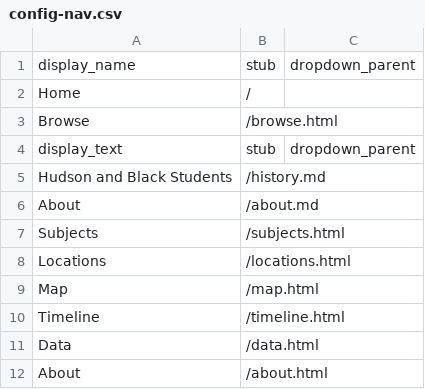
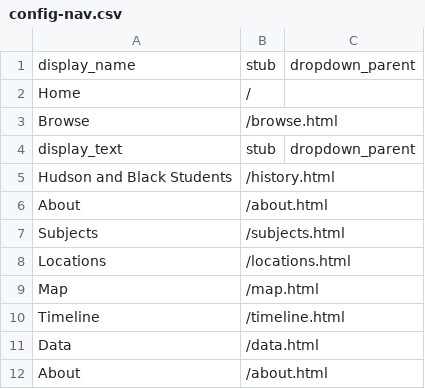
Before and after one commit to DhakirAB7/diglib, a CSV file: _data/config-nav.csv, drawn as a sheet.

Commit message:
Update config-nav.csv

```diff
--- a/_data/config-nav.csv
+++ b/_data/config-nav.csv
@@ -4,4 +4,4 @@ Browse,/browse.html
 display_text,stub,dropdown_parent
-Hudson and Black Students,/history.md,
-About,/about.md,
+Hudson and Black Students,/history.html,
+About,/about.html,
 Subjects,/subjects.html
```
